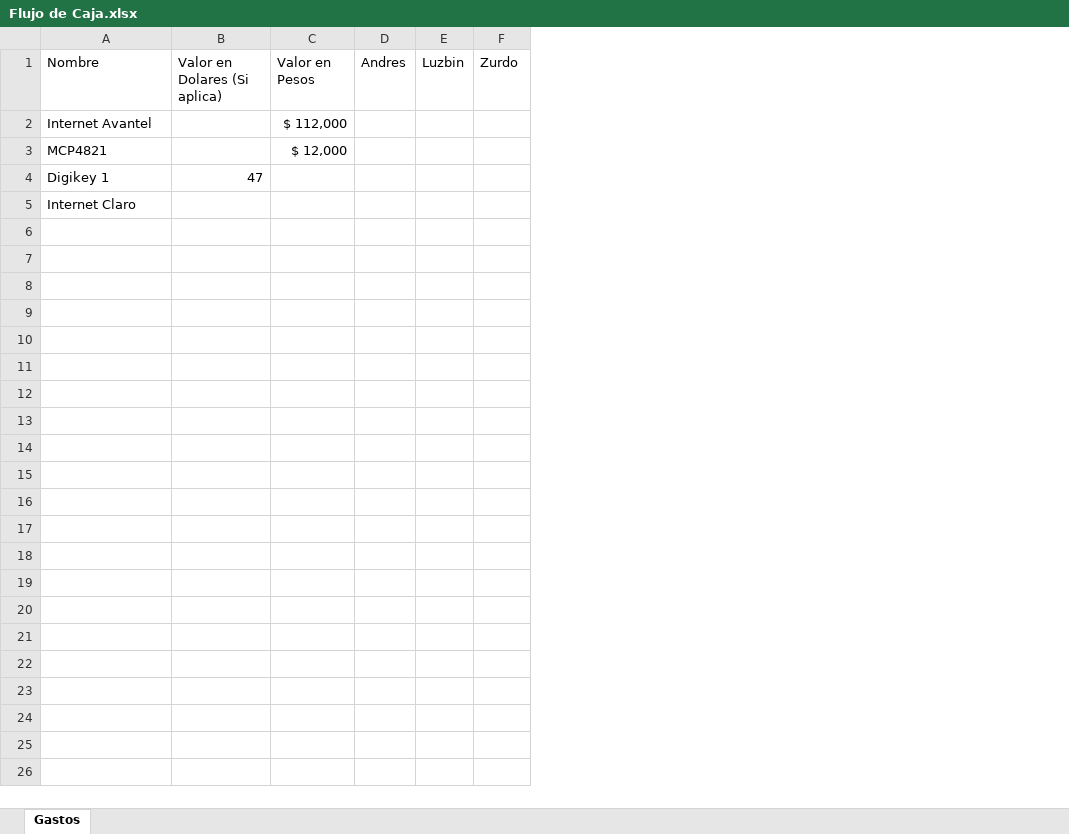
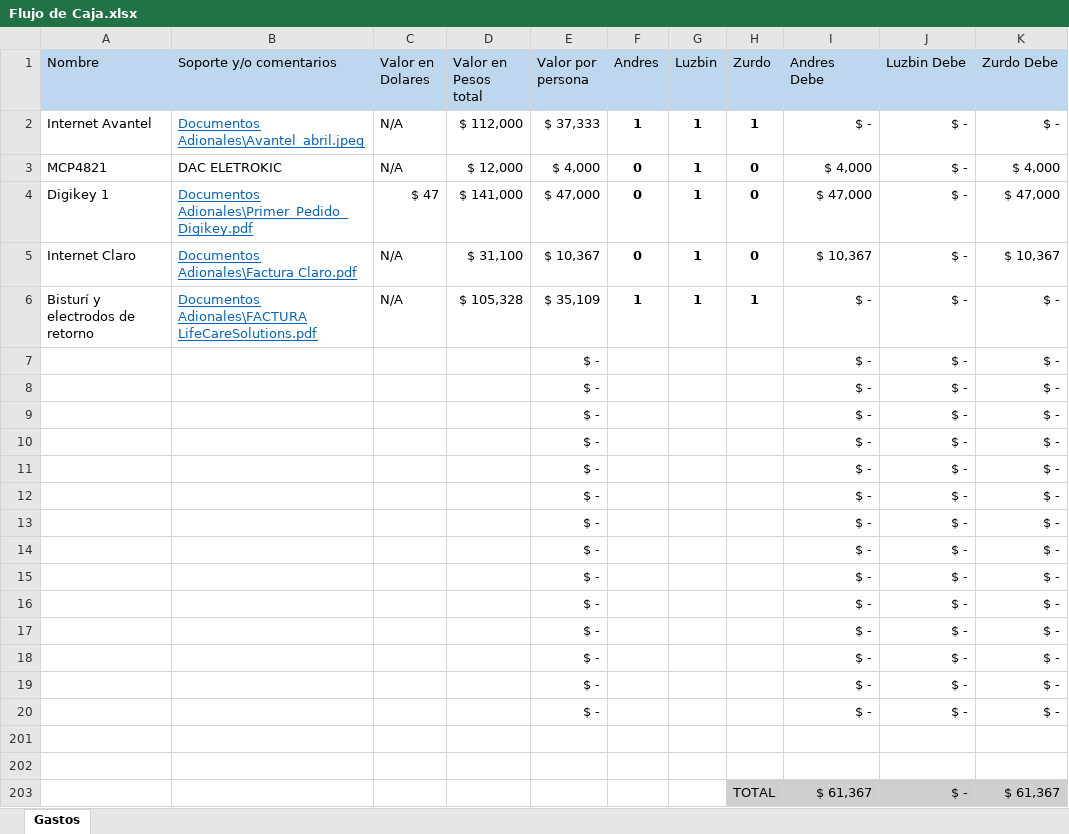
Before and after one commit to LorDPaxO/Gestion-Del-Proyecto, an Excel workbook: Flujo de Caja.xlsx, sheet Gastos, drawn as a sheet; values as stored, in another font and other column widths than the file's, no borders; conditional formats and table styles not drawn; removed rows and columns are numbered as before the commit, all else as after; the diff names each change by its address in the sheet, - before the commit and + after, or states it on an @@ line.

Commit message:
Adjunto hoja de datos de control de gastos
//

```diff
--- a/Flujo de Caja.xlsx (sheet Gastos)
+++ b/Flujo de Caja.xlsx (sheet Gastos)
-column B (Valor en Dolares (Si aplica)), row 4: 47
+column B (Soporte y/o comentarios), rows 2-3: Documentos Adionales\Avantel_abril.jpeg | DAC ELETROKIC
+column C (Valor en Dolares), rows 2-3: N/A | N/A
+column E (Valor por persona), rows 2-3: $ 37,333 | $ 4,000; rows 7-8: $ - | $ -
+column I (Andres Debe), rows 2-3: $ - | $ 4,000; rows 7-8: $ - | $ -
+column J (Luzbin Debe), rows 2-3: $ - | $ -; rows 7-8: $ - | $ -
+column K (Zurdo Debe), rows 2-3: $ - | $ 4,000; rows 7-8: $ - | $ -
-A1 fill: none
+A1 fill: #BDD7EE
-D1: Valor en Pesos
+D1: Valor en Pesos total
-D1 fill: none
+D1 fill: #BDD7EE
-F1:H1 fill: none
+F1:H1 fill: #BDD7EE
-F2 (Andres): (empty)
+F2 (Andres): 1
-G2:G3 (Luzbin): (empty)
+G2:G3 (Luzbin): 1
-H2 (Zurdo): (empty)
+H2 (Zurdo): 1
-F3 (Andres): (empty)
+F3 (Andres): 0
-H3 (Zurdo): (empty)
+H3 (Zurdo): 0
+row 4: Digikey 1 | Documentos Adionales\Primer_Pedido_Digikey.pdf | $ 47 | $ 141,000 | $ 47,000 | 0 | 1 | 0 | $ 47,000 | $ - | $ 47,000
+row 5: Internet Claro | Documentos Adionales\Factura Claro.pdf | N/A | $ 31,100 | $ 10,367 | 0 | 1 | 0 | $ 10,367 | $ - | $ 10,367
+row 6: Bisturí y electrodos de retorno | Documentos Adionales\FACTURA LifeCareSolutions.pdf | N/A | $ 105,328 | $ 35,109 | 1 | 1 | 1 | $ - | $ - | $ -
-A7 (Nombre): Digikey 1
+A7 (Nombre): (empty)
-A8 (Nombre): Internet Claro
+A8 (Nombre): (empty)
+row 9:  |  |  |  | $ - |  |  |  | $ - | $ - | $ -
+row 10:  |  |  |  | $ - |  |  |  | $ - | $ - | $ -
+row 11:  |  |  |  | $ - |  |  |  | $ - | $ - | $ -
+row 12:  |  |  |  | $ - |  |  |  | $ - | $ - | $ -
+row 13:  |  |  |  | $ - |  |  |  | $ - | $ - | $ -
+row 14:  |  |  |  | $ - |  |  |  | $ - | $ - | $ -
+row 15:  |  |  |  | $ - |  |  |  | $ - | $ - | $ -
+row 16:  |  |  |  | $ - |  |  |  | $ - | $ - | $ -
+row 17:  |  |  |  | $ - |  |  |  | $ - | $ - | $ -
+row 18:  |  |  |  | $ - |  |  |  | $ - | $ - | $ -
+row 19:  |  |  |  | $ - |  |  |  | $ - | $ - | $ -
+row 20:  |  |  |  | $ - |  |  |  | $ - | $ - | $ -
+row 201: (empty)
+row 202: (empty)
+row 203:  |  |  |  |  |  |  | TOTAL | $ 61,367 | $ - | $ 61,367
```
Also changed, not shown: hidden cells, 3 other files.
